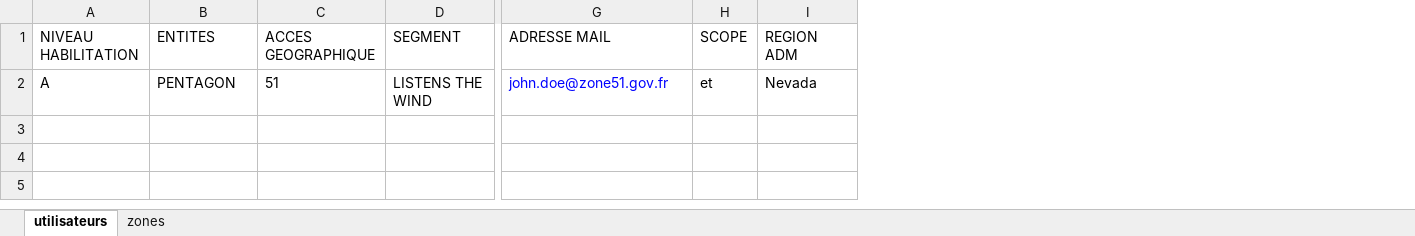
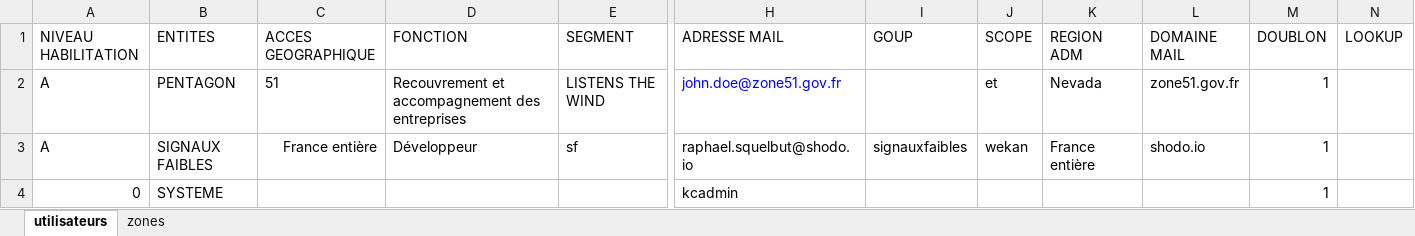
Before and after one commit to signaux-faibles/IamUpdater, an Excel workbook: userBase.xlsx, sheet utilisateurs, drawn as a sheet; only a part is shown, gaps mark what is left out; values as stored, in another font and other column widths than the file's, no borders; charts and pictures not drawn; rows hold the shown columns only; the diff names each change by its address in the sheet, - before the commit and + after, or states it on an @@ line.

Commit message:
feat: modifie le fichier de configuration + sort la conf viper de excel.go

```diff
--- a/userBase.xlsx (sheet utilisateurs)
+++ b/userBase.xlsx (sheet utilisateurs)
+column D (FONCTION), row 2: Recouvrement et accompagnement des entreprises
+column I (GOUP), empty
+column L (DOMAINE MAIL), row 2: zone51.gov.fr
+column M (DOUBLON), row 2: 1
+column N (LOOKUP), empty
+row 3: A | SIGNAUX FAIBLES | France entière | Développeur | sf | raphael.squelbut@shodo.io | signauxfaibles | wekan | France entière | shodo.io | 1
+row 4: 0 | SYSTEME |  |  |  | kcadmin |  |  |  |  | 1
```
Also changed, not shown: 4 other files.
